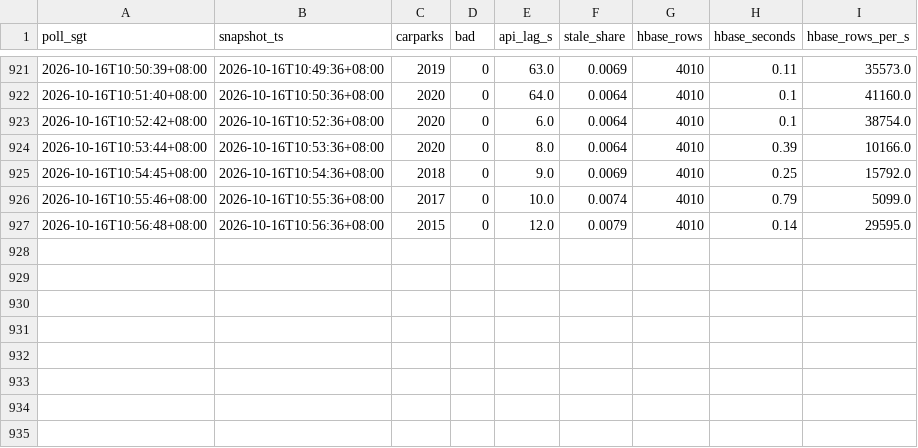
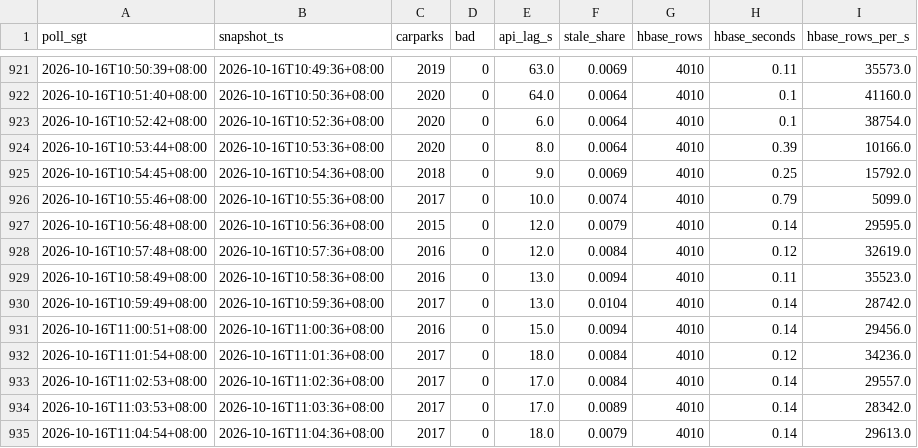
Before and after one commit to NutZz1/ParkSense, a CSV file: outputs/metrics/poller_stats.csv, drawn as a sheet; only a part is shown, gaps mark what is left out; the diff names each change by its address in the sheet, - before the commit and + after, or states it on an @@ line.

```diff
--- a/outputs/metrics/poller_stats.csv
+++ b/outputs/metrics/poller_stats.csv
+row 928: 2026-10-16T10:57:48+08:00 | 2026-10-16T10:57:36+08:00 | 2016 | 0 | 12.0 | 0.0084 | 4010 | 0.12 | 32619.0
+row 929: 2026-10-16T10:58:49+08:00 | 2026-10-16T10:58:36+08:00 | 2016 | 0 | 13.0 | 0.0094 | 4010 | 0.11 | 35523.0
+row 930: 2026-10-16T10:59:49+08:00 | 2026-10-16T10:59:36+08:00 | 2017 | 0 | 13.0 | 0.0104 | 4010 | 0.14 | 28742.0
+row 931: 2026-10-16T11:00:51+08:00 | 2026-10-16T11:00:36+08:00 | 2016 | 0 | 15.0 | 0.0094 | 4010 | 0.14 | 29456.0
+row 932: 2026-10-16T11:01:54+08:00 | 2026-10-16T11:01:36+08:00 | 2017 | 0 | 18.0 | 0.0084 | 4010 | 0.12 | 34236.0
+row 933: 2026-10-16T11:02:53+08:00 | 2026-10-16T11:02:36+08:00 | 2017 | 0 | 17.0 | 0.0084 | 4010 | 0.14 | 29557.0
+row 934: 2026-10-16T11:03:53+08:00 | 2026-10-16T11:03:36+08:00 | 2017 | 0 | 17.0 | 0.0089 | 4010 | 0.14 | 28342.0
+row 935: 2026-10-16T11:04:54+08:00 | 2026-10-16T11:04:36+08:00 | 2017 | 0 | 18.0 | 0.0079 | 4010 | 0.14 | 29613.0
```
Also changed, not shown: outputs/logs/api_calls.csv, outputs/metrics/stream_batches.csv, 12 other files.
